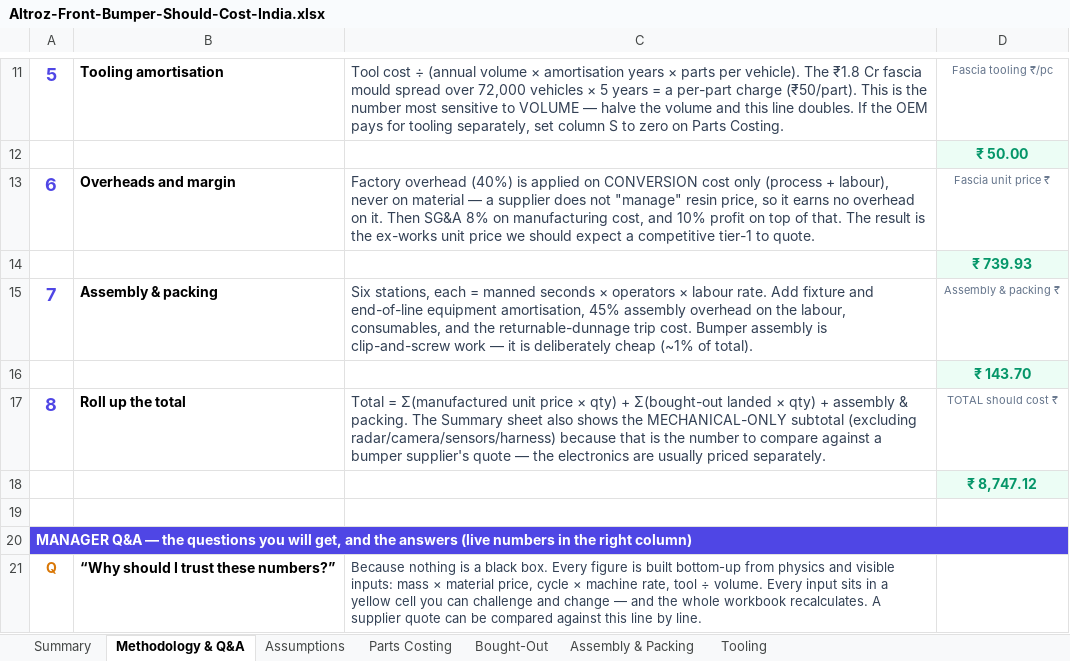
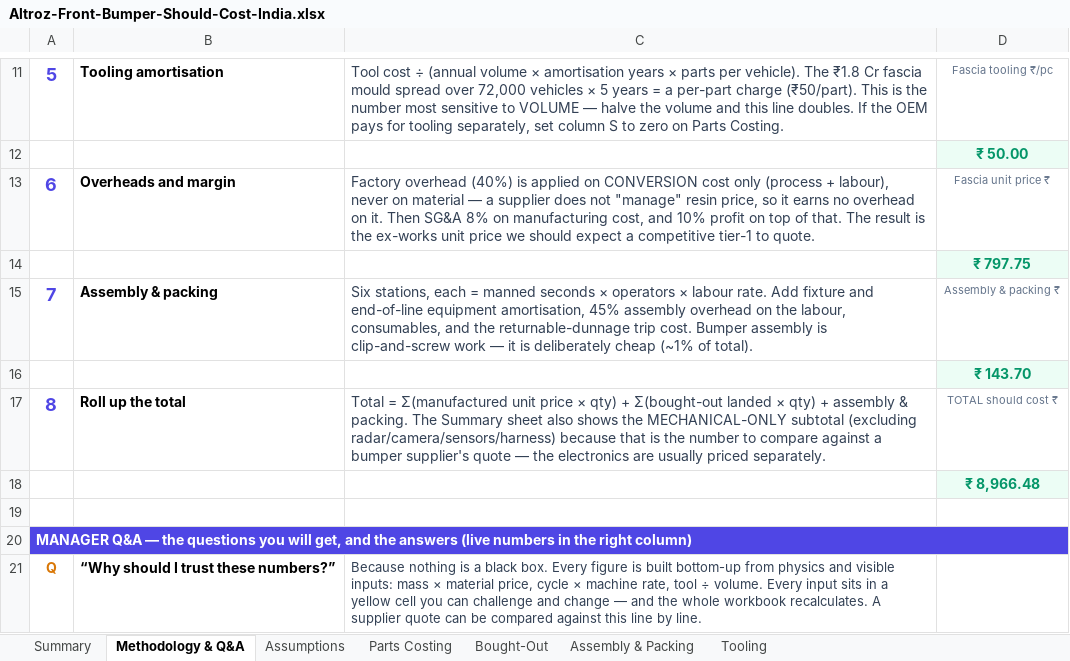
Before and after one commit to bhosaleavinash546/leamington-marathi, an Excel workbook: Altroz-Front-Bumper-Should-Cost-India.xlsx, sheet Methodology & Q&A, drawn as a sheet; only a part is shown, gaps mark what is left out; values as stored, in another font and other column widths than the file's, no borders; the diff covers the shown part only; the diff names each change by its address in the sheet, - before the commit and + after, or states it on an @@ line.

```diff
--- a/Altroz-Front-Bumper-Should-Cost-India.xlsx (sheet Methodology & Q&A)
+++ b/Altroz-Front-Bumper-Should-Cost-India.xlsx (sheet Methodology & Q&A)
-D14: ₹ 739.93
+D14: ₹ 797.75
-D18: ₹ 8,747.12
+D18: ₹ 8,966.48
```
Also changed, not shown: 7 edited cells elsewhere in this sheet, sheet Parts Costing, sheet Summary, sheet Assumptions, charts or pictures, 1 other file.
